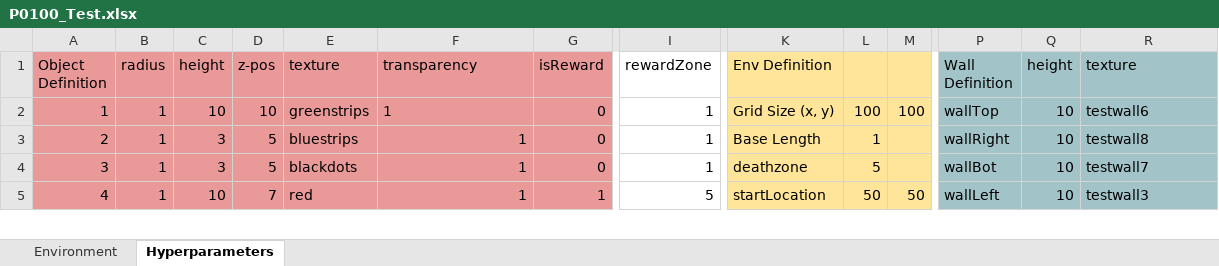
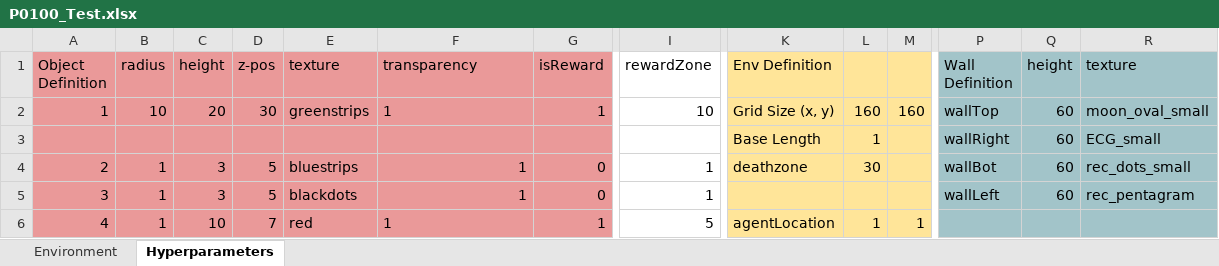
Before and after one commit to LoaloaF/UnityRatVR, an Excel workbook: Paradigms/P0100_Test.xlsx, sheet Hyperparameters, drawn as a sheet; only a part is shown, gaps mark what is left out; values as stored, in another font and other column widths than the file's, no borders; addresses are those after the commit; rows hold the shown columns only; the diff covers the shown part only; the diff names each change by its address in the sheet, - before the commit and + after, or states it on an @@ line.

Commit message:
wall textures

```diff
--- a/Paradigms/P0100_Test.xlsx (sheet Hyperparameters)
+++ b/Paradigms/P0100_Test.xlsx (sheet Hyperparameters)
-B2 (radius): 1
+B2 (radius): 10
-C2 (height): 10
+C2 (height): 20
-D2 (z-pos): 10
+D2 (z-pos): 30
-G2 (isReward): 0
+G2 (isReward): 1
-I2 (rewardZone): 1
+I2 (rewardZone): 10
-L2: 100
+L2: 160
-M2: 100
+M2: 160
-Q2 (height): 10
+Q2 (height): 60
-R2 (texture): testwall6
+R2 (texture): moon_oval_small
+row 3:  |  |  |  |  |  |  |  | Base Length | 1 |  | wallRight | 60 | ECG_small
-K4 (Env Definition): Base Length
+K4 (Env Definition): deathzone
-L4: 1
+L4: 30
-P4 (Wall Definition): wallRight
+P4 (Wall Definition): wallBot
-Q4:Q5 (height): 10
+Q4:Q5 (height): 60
-R4 (texture): testwall8
+R4 (texture): rec_dots_small
-K5 (Env Definition): deathzone
+K5 (Env Definition): (empty)
-L5: 5
+L5: (empty)
-P5 (Wall Definition): wallBot
+P5 (Wall Definition): wallLeft
-R5 (texture): testwall7
+R5 (texture): rec_pentagram
-F6 alignment: right
+F6 alignment: left
-K6 (Env Definition): startLocation
+K6 (Env Definition): agentLocation
-L6: 50
+L6: 1
-M6: 50
+M6: 1
-P6 (Wall Definition): wallLeft
+P6 (Wall Definition): (empty)
-Q6 (height): 10
+Q6 (height): (empty)
-R6 (texture): testwall3
+R6 (texture): (empty)
```
Also changed, not shown: 3 added rows, 4 removed rows, 3 edited cells and cell formats elsewhere in this sheet, sheet Environment, 35 other files.
